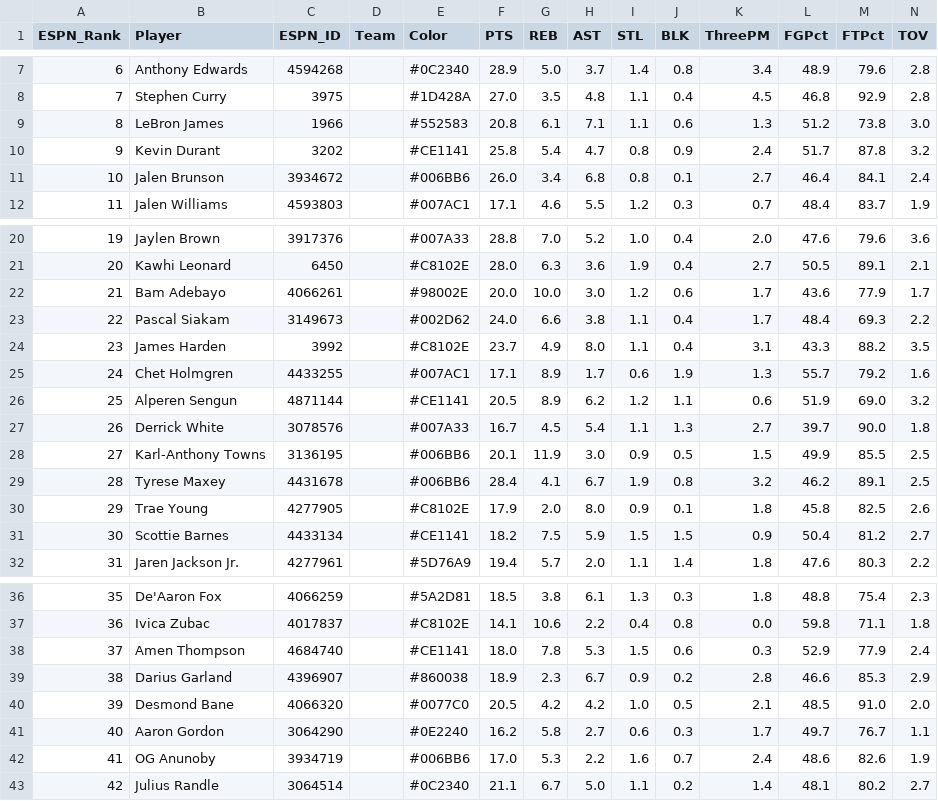
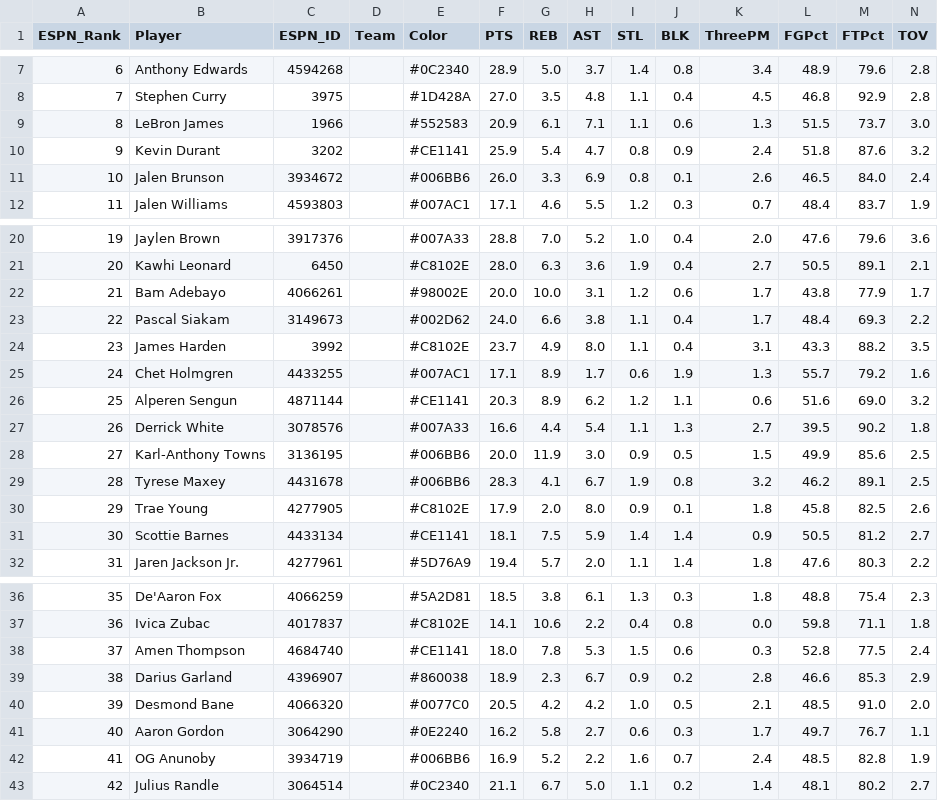
Before and after one commit to jeremyacohen/nba-hunter, a CSV file: data/player_stats.csv, drawn as a sheet; only a part is shown, gaps mark what is left out; the diff covers the shown part only.

```diff
--- a/data/player_stats.csv
+++ b/data/player_stats.csv
@@ -8,5 +8,5 @@ ESPN_Rank,Player,ESPN_ID,Team,Color,PTS,REB,AST,STL,BLK,ThreePM,FGPct,FTPct,TOV
 7,Stephen Curry,3975,,#1D428A,27.0,3.5,4.8,1.1,0.4,4.5,46.8,92.9,2.8
-8,LeBron James,1966,,#552583,20.8,6.1,7.1,1.1,0.6,1.3,51.2,73.8,3.0
-9,Kevin Durant,3202,,#CE1141,25.8,5.4,4.7,0.8,0.9,2.4,51.7,87.8,3.2
-10,Jalen Brunson,3934672,,#006BB6,26.0,3.4,6.8,0.8,0.1,2.7,46.4,84.1,2.4
+8,LeBron James,1966,,#552583,20.9,6.1,7.1,1.1,0.6,1.3,51.5,73.7,3.0
+9,Kevin Durant,3202,,#CE1141,25.9,5.4,4.7,0.8,0.9,2.4,51.8,87.6,3.2
+10,Jalen Brunson,3934672,,#006BB6,26.0,3.3,6.9,0.8,0.1,2.6,46.5,84.0,2.4
 11,Jalen Williams,4593803,,#007AC1,17.1,4.6,5.5,1.2,0.3,0.7,48.4,83.7,1.9
@@ -21,3 +21,3 @@ ESPN_Rank,Player,ESPN_ID,Team,Color,PTS,REB,AST,STL,BLK,ThreePM,FGPct,FTPct,TOV
 20,Kawhi Leonard,6450,,#C8102E,28.0,6.3,3.6,1.9,0.4,2.7,50.5,89.1,2.1
-21,Bam Adebayo,4066261,,#98002E,20.0,10.0,3.0,1.2,0.6,1.7,43.6,77.9,1.7
+21,Bam Adebayo,4066261,,#98002E,20.0,10.0,3.1,1.2,0.6,1.7,43.8,77.9,1.7
 22,Pascal Siakam,3149673,,#002D62,24.0,6.6,3.8,1.1,0.4,1.7,48.4,69.3,2.2
@@ -25,8 +25,8 @@ ESPN_Rank,Player,ESPN_ID,Team,Color,PTS,REB,AST,STL,BLK,ThreePM,FGPct,FTPct,TOV
 24,Chet Holmgren,4433255,,#007AC1,17.1,8.9,1.7,0.6,1.9,1.3,55.7,79.2,1.6
-25,Alperen Sengun,4871144,,#CE1141,20.5,8.9,6.2,1.2,1.1,0.6,51.9,69.0,3.2
-26,Derrick White,3078576,,#007A33,16.7,4.5,5.4,1.1,1.3,2.7,39.7,90.0,1.8
-27,Karl-Anthony Towns,3136195,,#006BB6,20.1,11.9,3.0,0.9,0.5,1.5,49.9,85.5,2.5
-28,Tyrese Maxey,4431678,,#006BB6,28.4,4.1,6.7,1.9,0.8,3.2,46.2,89.1,2.5
+25,Alperen Sengun,4871144,,#CE1141,20.3,8.9,6.2,1.2,1.1,0.6,51.6,69.0,3.2
+26,Derrick White,3078576,,#007A33,16.6,4.4,5.4,1.1,1.3,2.7,39.5,90.2,1.8
+27,Karl-Anthony Towns,3136195,,#006BB6,20.0,11.9,3.0,0.9,0.5,1.5,49.9,85.6,2.5
+28,Tyrese Maxey,4431678,,#006BB6,28.3,4.1,6.7,1.9,0.8,3.2,46.2,89.1,2.5
 29,Trae Young,4277905,,#C8102E,17.9,2.0,8.0,0.9,0.1,1.8,45.8,82.5,2.6
-30,Scottie Barnes,4433134,,#CE1141,18.2,7.5,5.9,1.5,1.5,0.9,50.4,81.2,2.7
+30,Scottie Barnes,4433134,,#CE1141,18.1,7.5,5.9,1.4,1.4,0.9,50.5,81.2,2.7
 31,Jaren Jackson Jr.,4277961,,#5D76A9,19.4,5.7,2.0,1.1,1.4,1.8,47.6,80.3,2.2
@@ -37,3 +37,3 @@ ESPN_Rank,Player,ESPN_ID,Team,Color,PTS,REB,AST,STL,BLK,ThreePM,FGPct,FTPct,TOV
 36,Ivica Zubac,4017837,,#C8102E,14.1,10.6,2.2,0.4,0.8,0.0,59.8,71.1,1.8
-37,Amen Thompson,4684740,,#CE1141,18.0,7.8,5.3,1.5,0.6,0.3,52.9,77.9,2.4
+37,Amen Thompson,4684740,,#CE1141,18.0,7.8,5.3,1.5,0.6,0.3,52.8,77.5,2.4
 38,Darius Garland,4396907,,#860038,18.9,2.3,6.7,0.9,0.2,2.8,46.6,85.3,2.9
@@ -41,3 +41,3 @@ ESPN_Rank,Player,ESPN_ID,Team,Color,PTS,REB,AST,STL,BLK,ThreePM,FGPct,FTPct,TOV
 40,Aaron Gordon,3064290,,#0E2240,16.2,5.8,2.7,0.6,0.3,1.7,49.7,76.7,1.1
-41,OG Anunoby,3934719,,#006BB6,17.0,5.3,2.2,1.6,0.7,2.4,48.6,82.6,1.9
+41,OG Anunoby,3934719,,#006BB6,16.9,5.2,2.2,1.6,0.7,2.4,48.5,82.8,1.9
 42,Julius Randle,3064514,,#0C2340,21.1,6.7,5.0,1.1,0.2,1.4,48.1,80.2,2.7
```
Also changed, not shown: 3 edited cells elsewhere in this file, data/player_rankings.csv, 1 other file.
